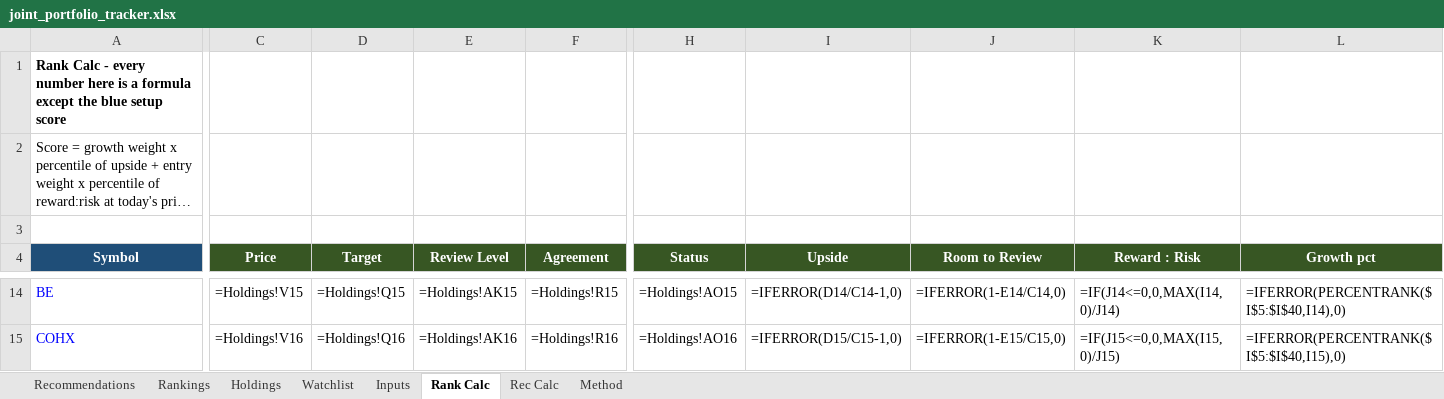
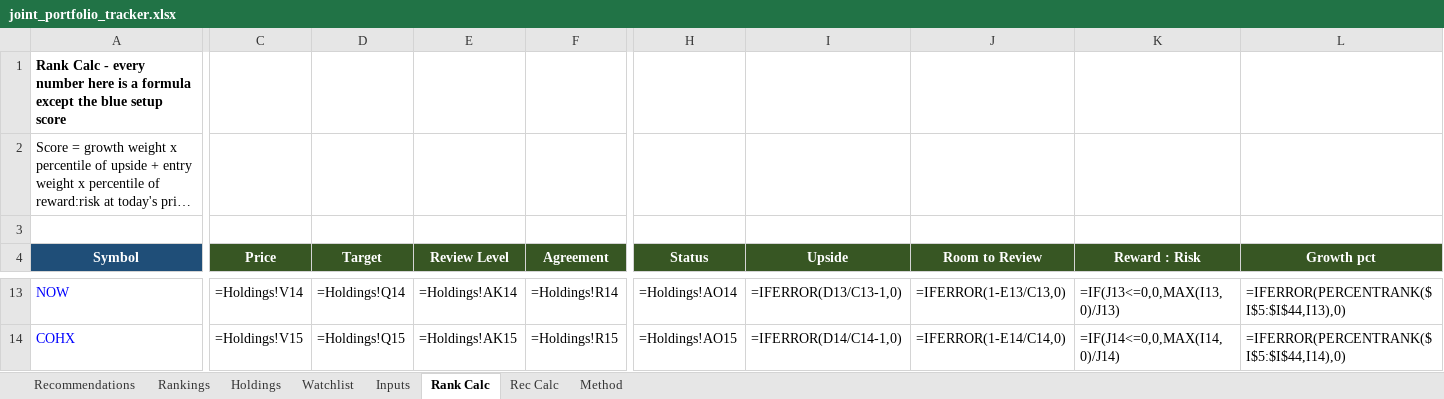
Before and after one commit to Bart-AIG/stock-autopilot, an Excel workbook: joint_portfolio_tracker.xlsx, sheet Rank Calc, drawn as a sheet; only a part is shown, gaps mark what is left out; long unchanged cells end in …; values as stored, in another font and other column widths than the file's, no borders; formulas without a stored value are shown as written; addresses are those after the commit; the diff covers the shown part only; the diff names each change by its address in the sheet, - before the commit and + after, or states it on an @@ line.

```diff
--- a/joint_portfolio_tracker.xlsx (sheet Rank Calc)
+++ b/joint_portfolio_tracker.xlsx (sheet Rank Calc)
-A13 (Symbol): BE
+A13 (Symbol): NOW
-C13 (Price): =Holdings!V15
+C13 (Price): =Holdings!V14
-D13 (Target): =Holdings!Q15
+D13 (Target): =Holdings!Q14
-E13 (Review Level): =Holdings!AK15
+E13 (Review Level): =Holdings!AK14
-F13 (Agreement): =Holdings!R15
+F13 (Agreement): =Holdings!R14
-H13 (Status): =Holdings!AO15
+H13 (Status): =Holdings!AO14
-I13 (Upside): =IFERROR(D14/C14-1,0)
+I13 (Upside): =IFERROR(D13/C13-1,0)
-J13 (Room to Review): =IFERROR(1-E14/C14,0)
+J13 (Room to Review): =IFERROR(1-E13/C13,0)
-K13 (Reward : Risk): =IF(J14<=0,0,MAX(I14,0)/J14)
+K13 (Reward : Risk): =IF(J13<=0,0,MAX(I13,0)/J13)
-L13 (Growth pct): =IFERROR(PERCENTRANK($I$5:$I$40,I14),0)
+L13 (Growth pct): =IFERROR(PERCENTRANK($I$5:$I$44,I13),0)
-C14 (Price): =Holdings!V16
+C14 (Price): =Holdings!V15
-D14 (Target): =Holdings!Q16
+D14 (Target): =Holdings!Q15
-E14 (Review Level): =Holdings!AK16
+E14 (Review Level): =Holdings!AK15
-F14 (Agreement): =Holdings!R16
+F14 (Agreement): =Holdings!R15
-H14 (Status): =Holdings!AO16
+H14 (Status): =Holdings!AO15
-I14 (Upside): =IFERROR(D15/C15-1,0)
+I14 (Upside): =IFERROR(D14/C14-1,0)
-J14 (Room to Review): =IFERROR(1-E15/C15,0)
+J14 (Room to Review): =IFERROR(1-E14/C14,0)
-K14 (Reward : Risk): =IF(J15<=0,0,MAX(I15,0)/J15)
+K14 (Reward : Risk): =IF(J14<=0,0,MAX(I14,0)/J14)
-L14 (Growth pct): =IFERROR(PERCENTRANK($I$5:$I$40,I15),0)
+L14 (Growth pct): =IFERROR(PERCENTRANK($I$5:$I$44,I14),0)
```
Also changed, not shown: 8 added rows, 4 removed rows and 329 edited cells elsewhere in this sheet, sheet Watchlist, sheet Holdings, sheet Rankings, sheet Rec Calc, sheet Recommendations, sheet Inputs, 8 other files.
